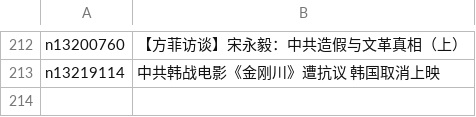
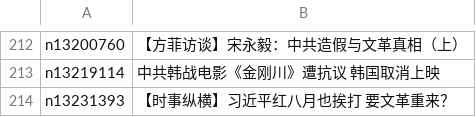
Before and after one commit to easy2view/epoch-special, a CSV file: indexes/nf1176115.csv, drawn as a sheet; only a part is shown, gaps mark what is left out.

```diff
--- a/indexes/nf1176115.csv
+++ b/indexes/nf1176115.csv
@@ -213 +213,2 @@ n13200760,【方菲访谈】宋永毅：中共造假与文革真相（上）
 n13219114,中共韩战电影《金刚川》遭抗议 韩国取消上映
+n13231393,【时事纵横】习近平红八月也挨打 要文革重来？
```
Also changed, not shown: indexes/nf1176106.csv, indexes/nf4379.csv, 30 other files.
